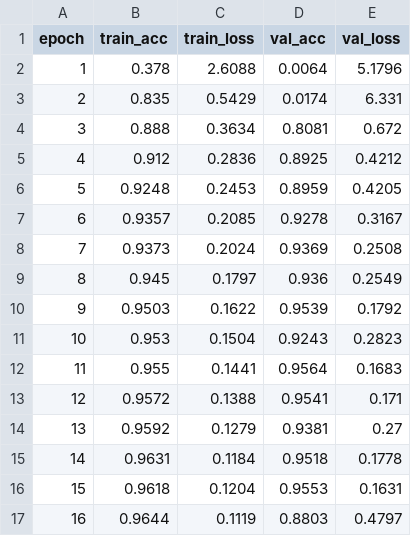
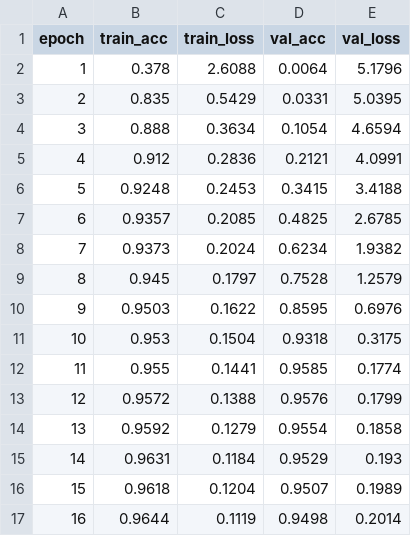
Before and after one commit to Prasannahariveeresh/UltraTamNet, a CSV file: supplementary/training_logs/table3/MobileNetV3Large_training_history.csv, drawn as a sheet.

Commit message:
Updated logs

```diff
--- a/supplementary/training_logs/table3/MobileNetV3Large_training_history.csv
+++ b/supplementary/training_logs/table3/MobileNetV3Large_training_history.csv
@@ -2,16 +2,16 @@ epoch,train_acc,train_loss,val_acc,val_loss
 1,0.378,2.6088,0.0064,5.1796
-2,0.835,0.5429,0.0174,6.331
-3,0.888,0.3634,0.8081,0.672
-4,0.912,0.2836,0.8925,0.4212
-5,0.9248,0.2453,0.8959,0.4205
-6,0.9357,0.2085,0.9278,0.3167
-7,0.9373,0.2024,0.9369,0.2508
-8,0.945,0.1797,0.936,0.2549
-9,0.9503,0.1622,0.9539,0.1792
-10,0.953,0.1504,0.9243,0.2823
-11,0.955,0.1441,0.9564,0.1683
-12,0.9572,0.1388,0.9541,0.171
-13,0.9592,0.1279,0.9381,0.27
-14,0.9631,0.1184,0.9518,0.1778
-15,0.9618,0.1204,0.9553,0.1631
-16,0.9644,0.1119,0.8803,0.4797
+2,0.835,0.5429,0.0331,5.0395
+3,0.888,0.3634,0.1054,4.6594
+4,0.912,0.2836,0.2121,4.0991
+5,0.9248,0.2453,0.3415,3.4188
+6,0.9357,0.2085,0.4825,2.6785
+7,0.9373,0.2024,0.6234,1.9382
+8,0.945,0.1797,0.7528,1.2579
+9,0.9503,0.1622,0.8595,0.6976
+10,0.953,0.1504,0.9318,0.3175
+11,0.955,0.1441,0.9585,0.1774
+12,0.9572,0.1388,0.9576,0.1799
+13,0.9592,0.1279,0.9554,0.1858
+14,0.9631,0.1184,0.9529,0.193
+15,0.9618,0.1204,0.9507,0.1989
+16,0.9644,0.1119,0.9498,0.2014
```
